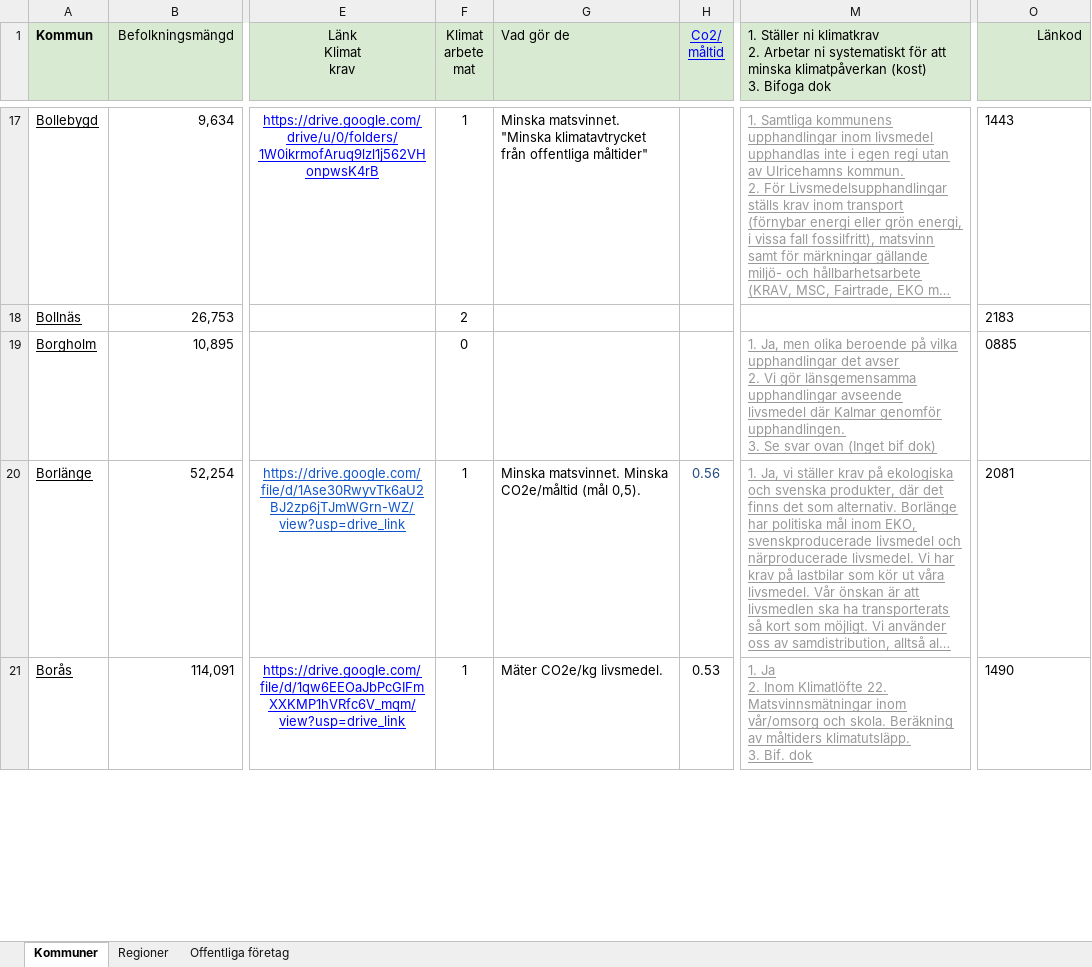
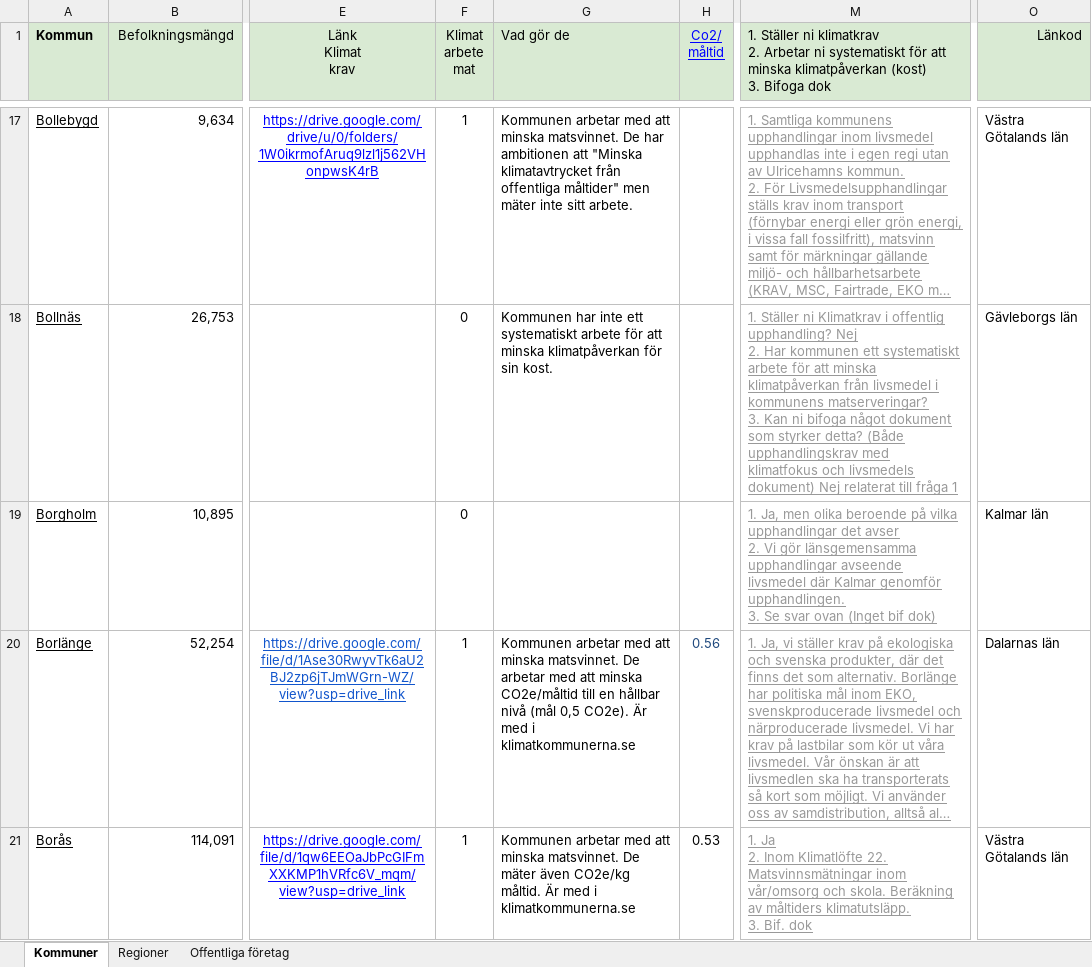
Before and after one commit to Klimatbyran/klimatkollen, an Excel workbook: data/facts/procurements/Klimatkrav offentlig upphandling kartläggning.xlsx, sheet Kommuner, drawn as a sheet; only a part is shown, gaps mark what is left out; long unchanged cells end in …; values as stored, in another font and other column widths than the file's, no borders; charts and pictures and conditional formats not drawn; ↵ is a line break in a cell; the diff covers the shown part only; the diff names each change by its address in the sheet, - before the commit and + after, or states it on an @@ line.

Commit message:
update procurement source and run data pipeline (#695)

```diff
--- a/data/facts/procurements/Klimatkrav offentlig upphandling kartläggning.xlsx (sheet Kommuner)
+++ b/data/facts/procurements/Klimatkrav offentlig upphandling kartläggning.xlsx (sheet Kommuner)
-G17 (Vad gör de): Minska matsvinnet. "Minska klimatavtrycket från offentliga måltider"
+G17 (Vad gör de): Kommunen arbetar med att minska matsvinnet. De har ambitionen att "Minska klimatavtrycket från offentliga måltider" men mäter inte sitt arbete.
-O17 (Länkod): 1443
+O17 (Länkod): Västra Götalands län
-F18 (Klimat arbete mat): 2
+F18 (Klimat arbete mat): 0
-G18 (Vad gör de): (empty)
+G18 (Vad gör de): Kommunen har inte ett systematiskt arbete för att minska klimatpåverkan för sin kost.
-M18: (empty)
+M18: 1. Ställer ni Klimatkrav i offentlig upphandling? Nej ↵ 2. Har kommunen ett systematiskt arbete för att minska klimatpåverkan från livsmedel i kommunens matserveringar? ↵ 3. Kan ni bifoga något dokument som styrker detta? (Både upphandlingskrav med klimatfokus och livsmedels dokument) Nej relaterat till fråga 1
-O18 (Länkod): 2183
+O18 (Länkod): Gävleborgs län
-O19 (Länkod): 0885
+O19 (Länkod): Kalmar län
-G20 (Vad gör de): Minska matsvinnet. Minska CO2e/måltid (mål 0,5).
+G20 (Vad gör de): Kommunen arbetar med att minska matsvinnet. De arbetar med att minska CO2e/måltid till en hållbar nivå (mål 0,5 CO2e). Är med i klimatkommunerna.se
-O20 (Länkod): 2081
+O20 (Länkod): Dalarnas län
-G21 (Vad gör de): Mäter CO2e/kg livsmedel.
+G21 (Vad gör de): Kommunen arbetar med att minska matsvinnet. De mäter även CO2e/kg måltid. Är med i klimatkommunerna.se
-O21 (Länkod): 1490
+O21 (Länkod): Västra Götalands län
```
Also changed, not shown: 493 edited cells and cell formats elsewhere in this sheet, 1 other file.
